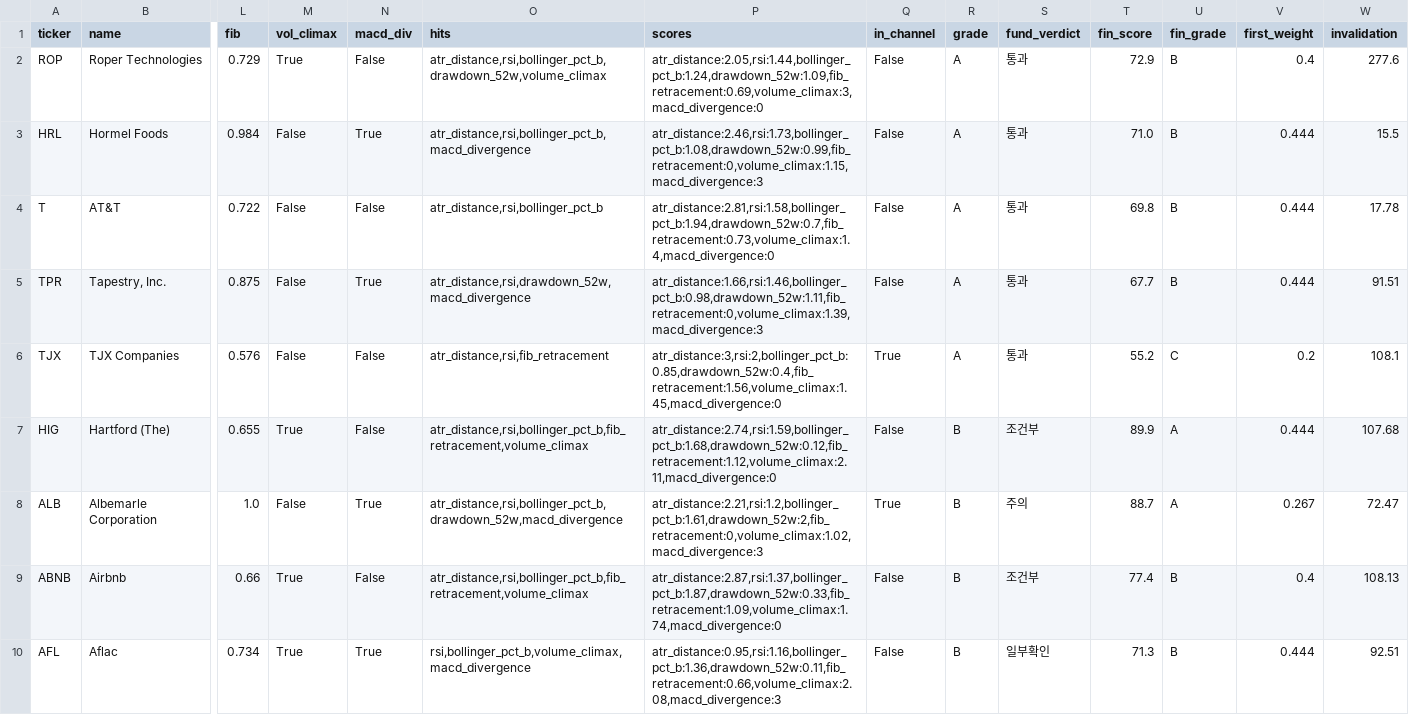
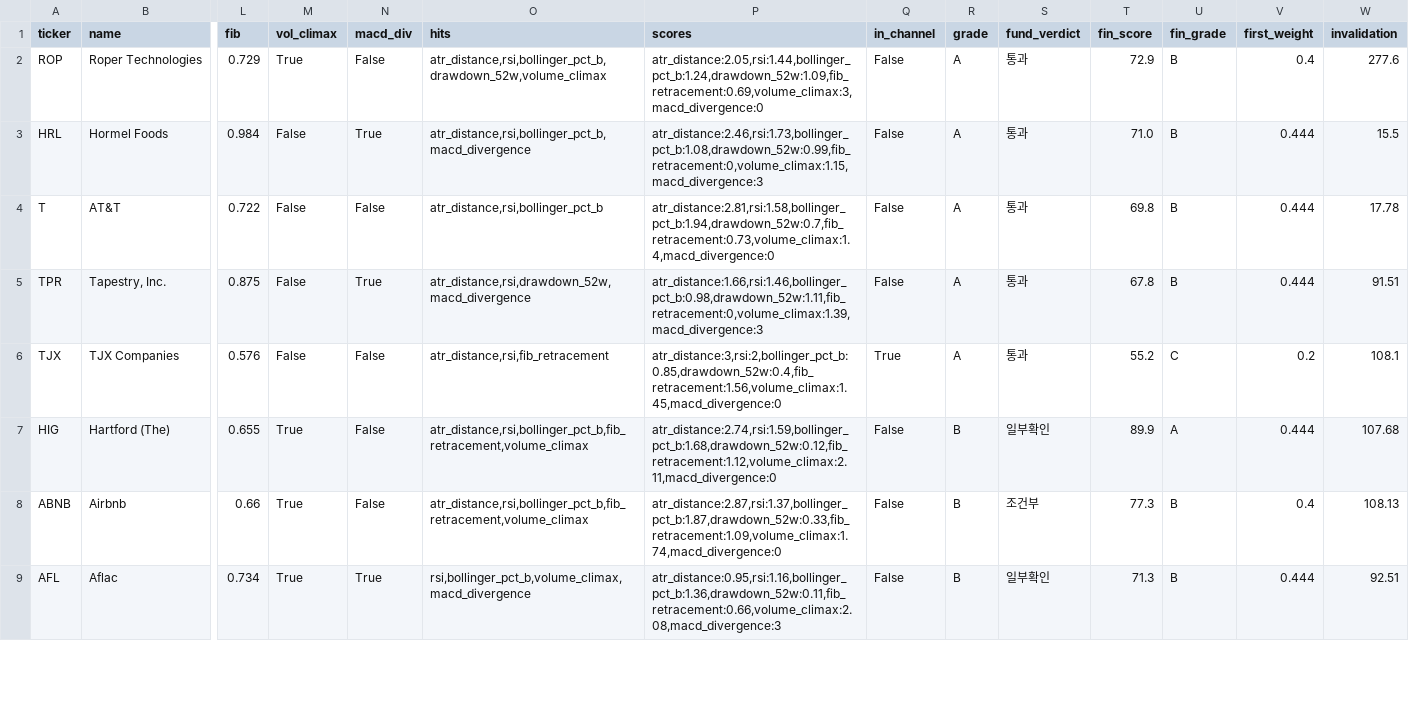
Before and after one commit to realmanbae183/screener, a CSV file: candidates.csv, drawn as a sheet; only a part is shown, gaps mark what is left out; removed rows and columns are numbered as before the commit, all else as after; rows hold the shown columns only; the diff covers the shown part only; the diff names each change by its address in the sheet, - before the commit and + after, or states it on an @@ line.

```diff
--- a/candidates.csv
+++ b/candidates.csv
-T5 (fin_score): 67.7
+T5 (fin_score): 67.8
-S7 (fund_verdict): 조건부
+S7 (fund_verdict): 일부확인
-row 8: ALB | Albemarle Corporation | 1.0 | False | True | atr_distance,rsi,bollinger_pct_b,drawdown_52w,macd_divergence | atr_distance:2.21,rsi:1.2,bollinger_pct_b:1.61,drawdown_52w:2,fib_retracement:0,volume_climax:1.02,macd_divergence:3 | True | B | 주의 | 88.7 | A | 0.267 | 72.47
-T8 (fin_score): 77.4
+T8 (fin_score): 77.3
```
Also changed, not shown: 1 added row and 6 edited cells elsewhere in this file, 2 other files.
